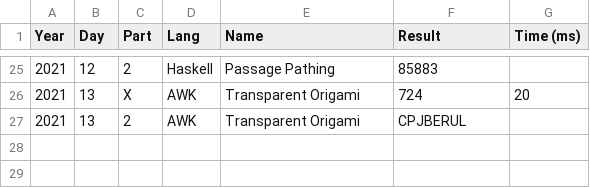
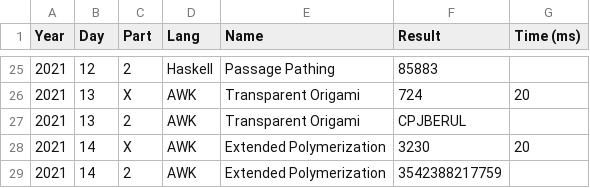
Before and after one commit to vvulpes0/AOC, a CSV file: timings.csv, drawn as a sheet; only a part is shown, gaps mark what is left out.

```diff
--- a/timings.csv
+++ b/timings.csv
@@ -27 +27,3 @@ Year,Day,Part,Lang,Name,Result,Time (ms)
 2021,13,2,AWK,Transparent Origami,CPJBERUL,
+2021,14,X,AWK,Extended Polymerization,3230,20
+2021,14,2,AWK,Extended Polymerization,3542388217759,
```
Also changed, not shown: 1 other file.
